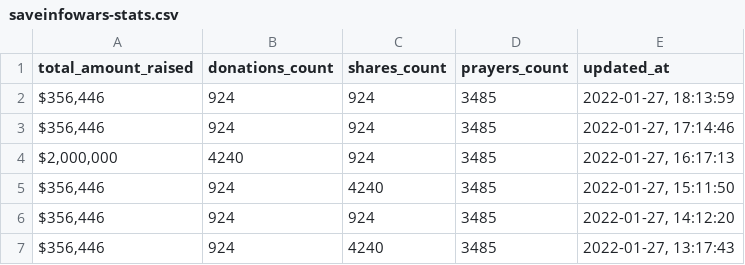
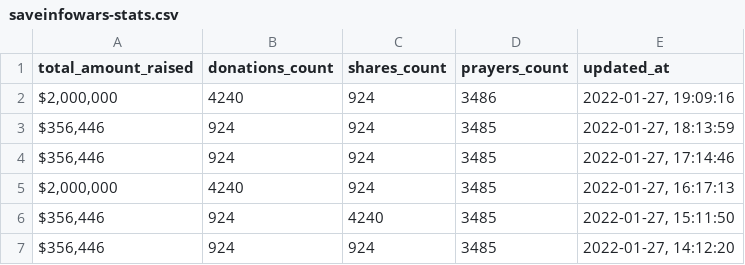
Before and after one commit to Egarok/SaveInfoWarsScraper, a CSV file: data/saveinfowars-stats.csv, drawn as a sheet; only a part is shown; the shorter side is filled out with more unchanged rows; the diff names each change by its address in the sheet, - before the commit and + after, or states it on an @@ line.

Commit message:
Latest SaveInfoWars stats data: Thu Jan 27 19:09:17 UTC 2022

```diff
--- a/data/saveinfowars-stats.csv
+++ b/data/saveinfowars-stats.csv
+row 2: $2,000,000 | 4240 | 924 | 3486 | 2022-01-27, 19:09:16
```
